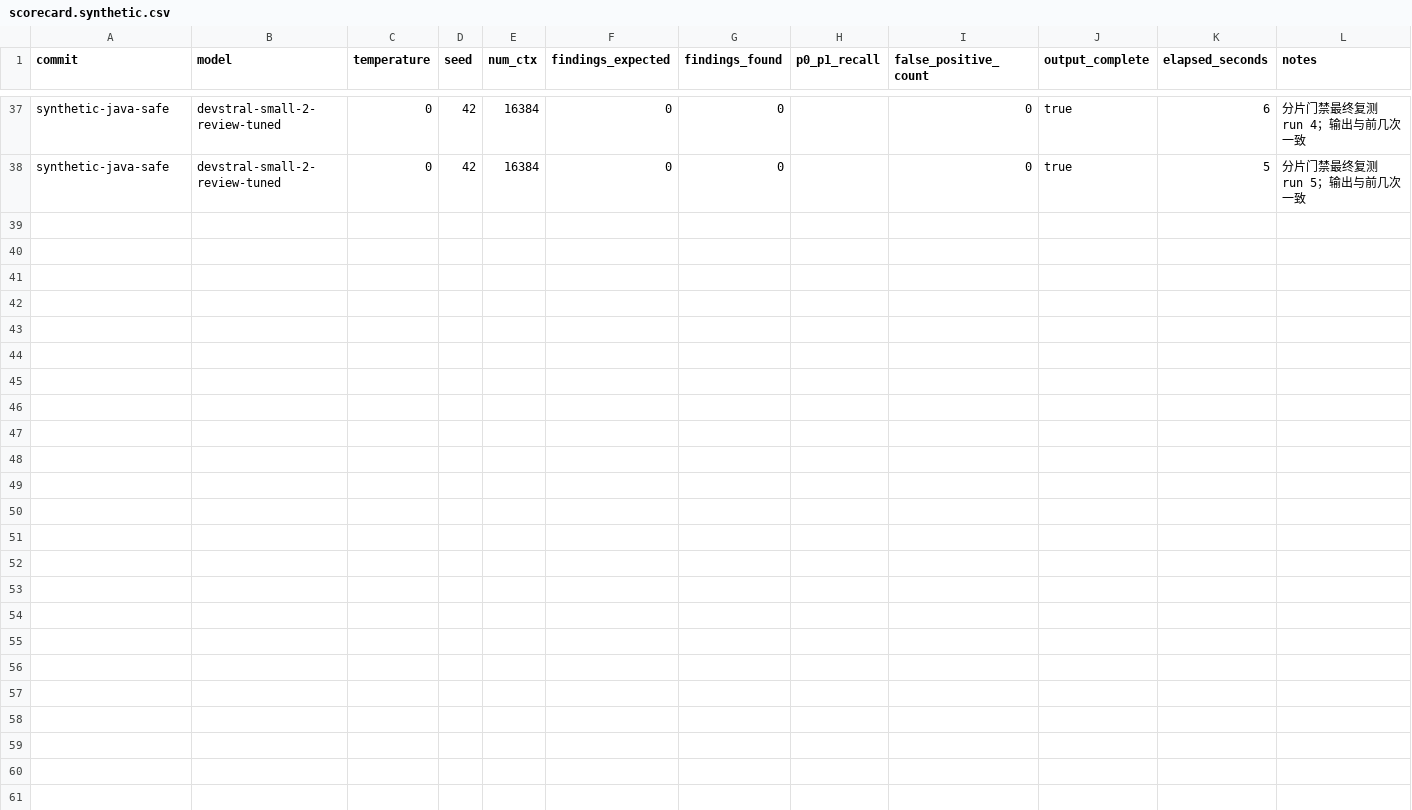
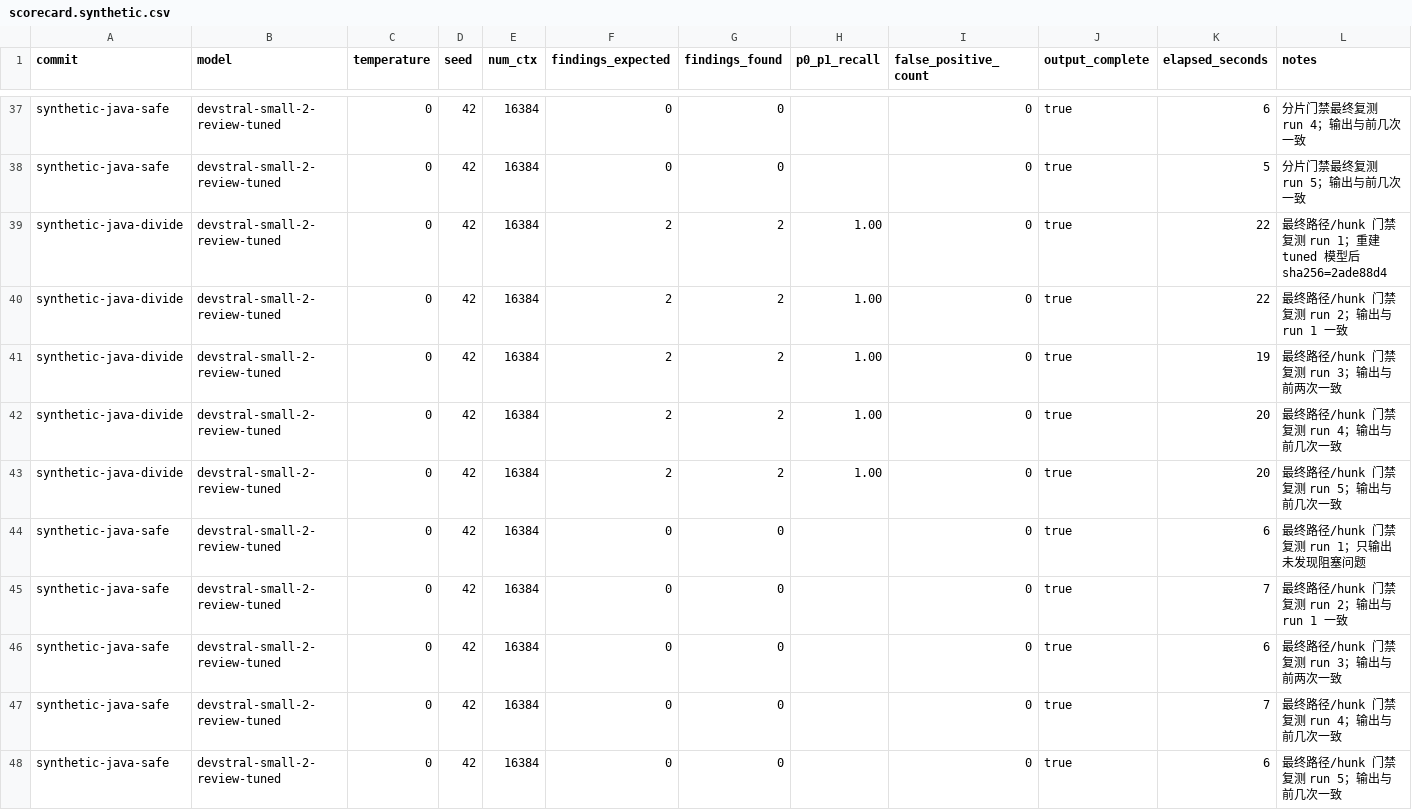
Before and after one commit to MintNiu/local-code-audit, a CSV file: evals/scorecard.synthetic.csv, drawn as a sheet; only a part is shown, gaps mark what is left out; the diff names each change by its address in the sheet, - before the commit and + after, or states it on an @@ line.

```diff
--- a/evals/scorecard.synthetic.csv
+++ b/evals/scorecard.synthetic.csv
+row 39: synthetic-java-divide | devstral-small-2-review-tuned | 0 | 42 | 16384 | 2 | 2 | 1.00 | 0 | true | 22 | 最终路径/hunk 门禁复测 run 1；重建 tuned 模型后 sha256=2ade88d4
+row 40: synthetic-java-divide | devstral-small-2-review-tuned | 0 | 42 | 16384 | 2 | 2 | 1.00 | 0 | true | 22 | 最终路径/hunk 门禁复测 run 2；输出与 run 1 一致
+row 41: synthetic-java-divide | devstral-small-2-review-tuned | 0 | 42 | 16384 | 2 | 2 | 1.00 | 0 | true | 19 | 最终路径/hunk 门禁复测 run 3；输出与前两次一致
+row 42: synthetic-java-divide | devstral-small-2-review-tuned | 0 | 42 | 16384 | 2 | 2 | 1.00 | 0 | true | 20 | 最终路径/hunk 门禁复测 run 4；输出与前几次一致
+row 43: synthetic-java-divide | devstral-small-2-review-tuned | 0 | 42 | 16384 | 2 | 2 | 1.00 | 0 | true | 20 | 最终路径/hunk 门禁复测 run 5；输出与前几次一致
+row 44: synthetic-java-safe | devstral-small-2-review-tuned | 0 | 42 | 16384 | 0 | 0 |  | 0 | true | 6 | 最终路径/hunk 门禁复测 run 1；只输出未发现阻塞问题
+row 45: synthetic-java-safe | devstral-small-2-review-tuned | 0 | 42 | 16384 | 0 | 0 |  | 0 | true | 7 | 最终路径/hunk 门禁复测 run 2；输出与 run 1 一致
+row 46: synthetic-java-safe | devstral-small-2-review-tuned | 0 | 42 | 16384 | 0 | 0 |  | 0 | true | 6 | 最终路径/hunk 门禁复测 run 3；输出与前两次一致
+row 47: synthetic-java-safe | devstral-small-2-review-tuned | 0 | 42 | 16384 | 0 | 0 |  | 0 | true | 7 | 最终路径/hunk 门禁复测 run 4；输出与前几次一致
+row 48: synthetic-java-safe | devstral-small-2-review-tuned | 0 | 42 | 16384 | 0 | 0 |  | 0 | true | 6 | 最终路径/hunk 门禁复测 run 5；输出与前几次一致
```
Also changed, not shown: 7 other files.
